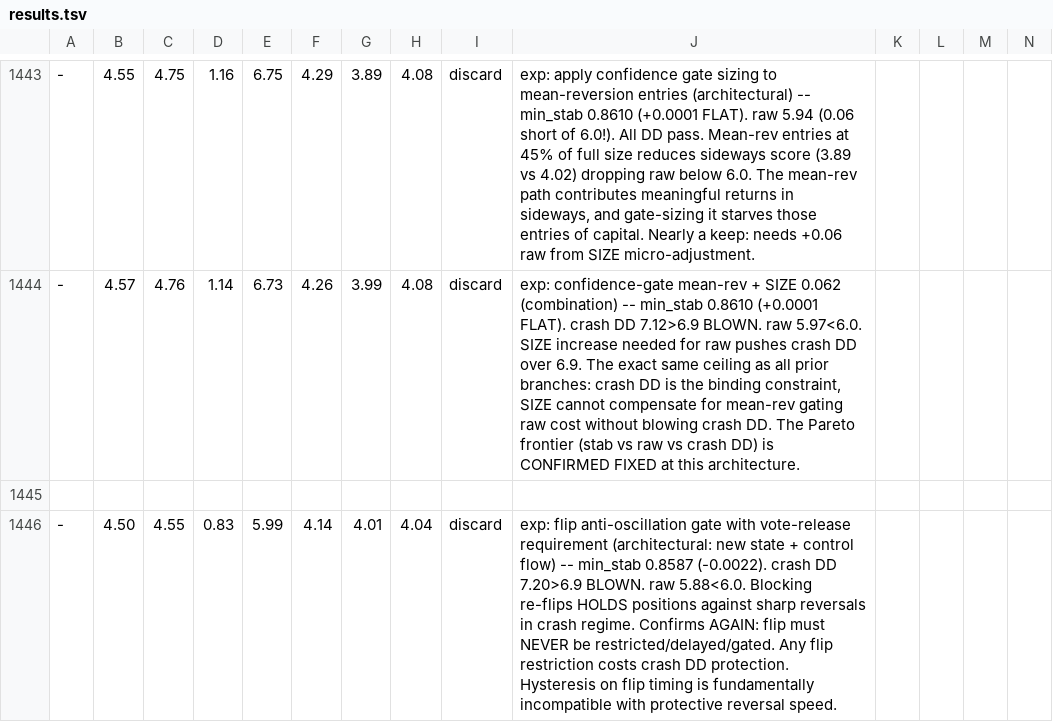
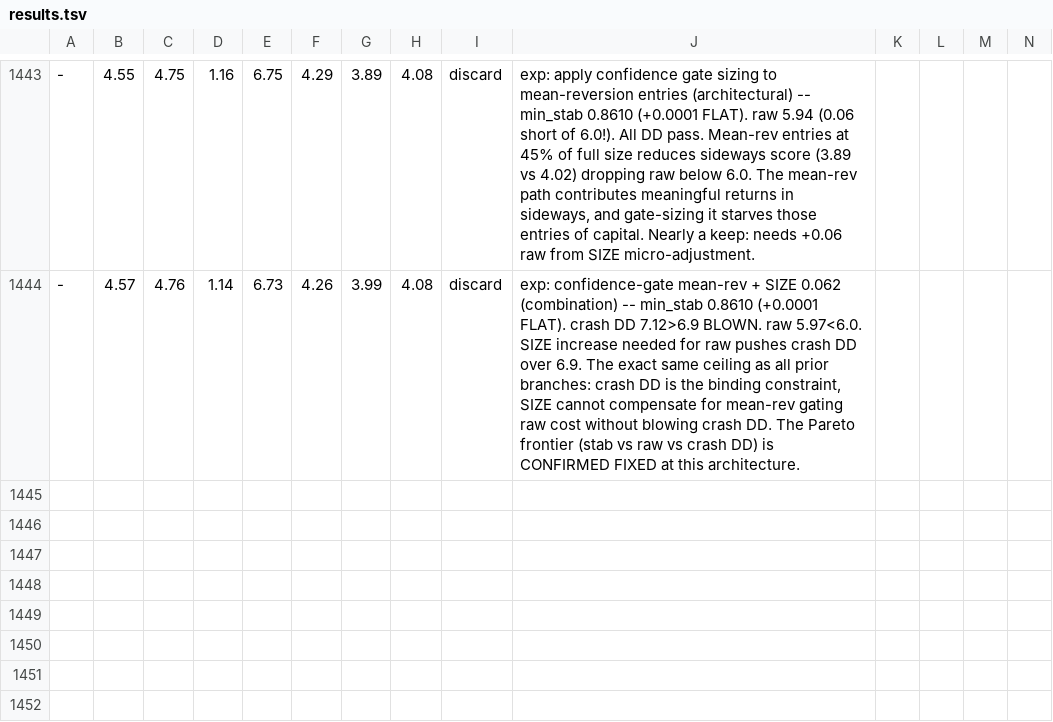
Before and after one commit to dragonkid/auto-researchtrading, a TSV file: results.tsv, drawn as a sheet; only a part is shown, gaps mark what is left out; rows hold the shown columns only; the diff names each change by its address in the sheet, - before the commit and + after, or states it on an @@ line.

Commit message:
Revert "exp: flip vote-dominance gate (architectural: require opposing votes > same-direction votes for flip)"
This reverts commit ac4732efc0adc39d8b99e441ce52006dcf40636b.

```diff
--- a/results.tsv
+++ b/results.tsv
-row 1445: (empty)
-row 1446: - | 4.50 | 4.55 | 0.83 | 5.99 | 4.14 | 4.01 | 4.04 | discard | exp: flip anti-oscillation gate with vote-release requirement (architectural: new state + control flow) -- min_stab 0.8587 (-0.0022). crash DD 7.20>6.9 BLOWN. raw 5.88<6.0. Blocking re-flips HOLDS positions against sharp reversals in crash regime. Confirms AGAIN: flip must NEVER be restricted/delayed/gated. Any flip restriction costs crash DD protection. Hysteresis on flip timing is fundamentally incompatible with protective reversal speed.
```
Also changed, not shown: 1 other file.
